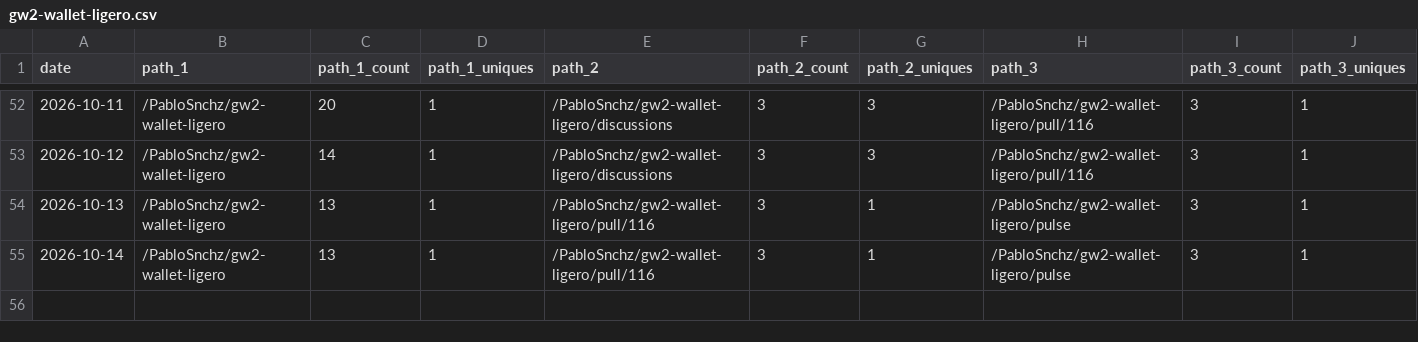
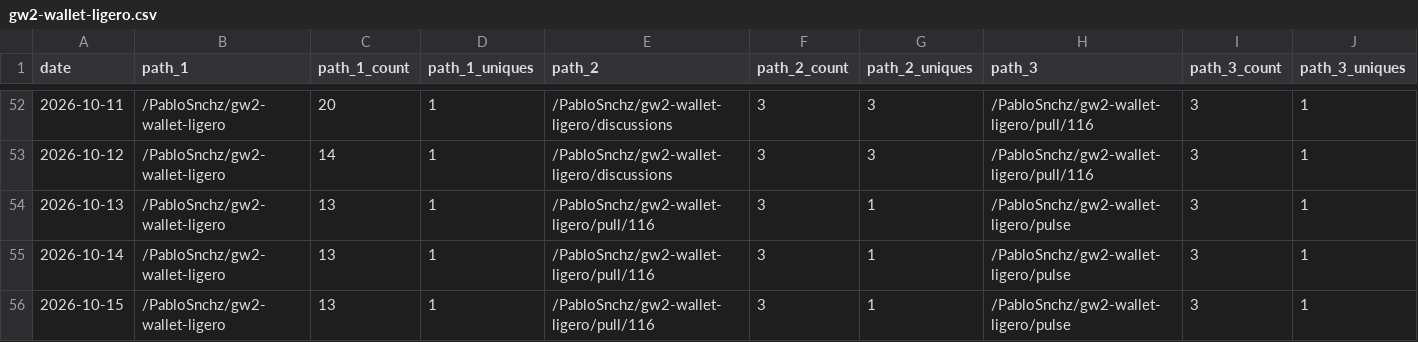
Before and after one commit to PabloSnchz/github-repo-traffic-stats, a CSV file: data/github_paths/gw2-wallet-ligero.csv, drawn as a sheet; only a part is shown, gaps mark what is left out; rows hold the shown columns only; the diff names each change by its address in the sheet, - before the commit and + after, or states it on an @@ line.

```diff
--- a/data/github_paths/gw2-wallet-ligero.csv
+++ b/data/github_paths/gw2-wallet-ligero.csv
+row 56: 2026-10-15 | /PabloSnchz/gw2-wallet-ligero | 13 | 1 | /PabloSnchz/gw2-wallet-ligero/pull/116 | 3 | 1 | /PabloSnchz/gw2-wallet-ligero/pulse | 3 | 1
```
Also changed, not shown: data/github_paths/gw2-agents-dashboard.csv, data/github_paths/gw2-metrics-dashboard.csv, 7 other files.
